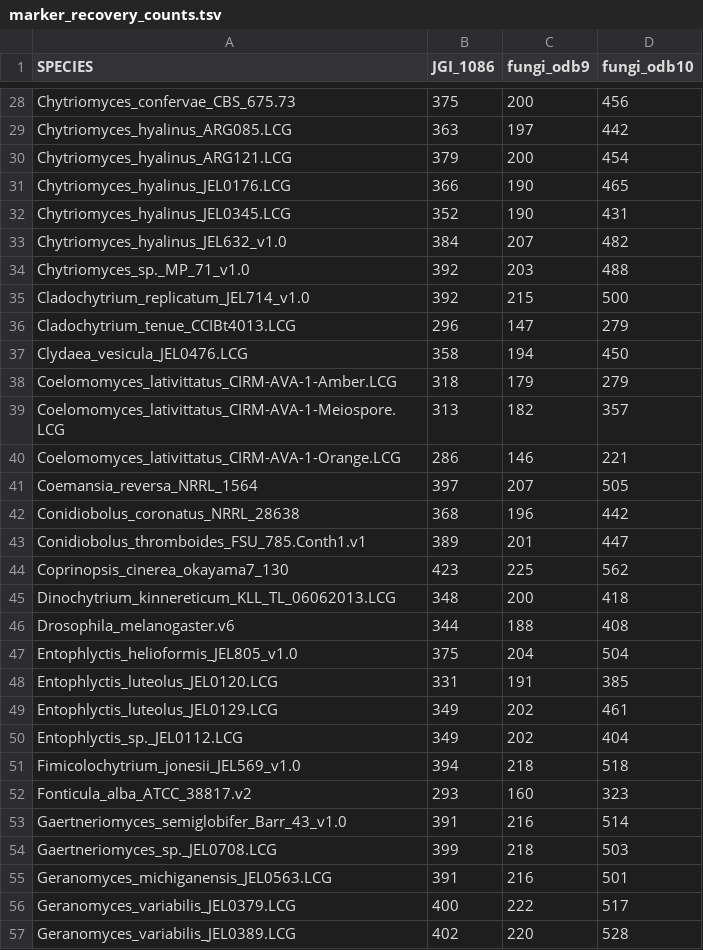
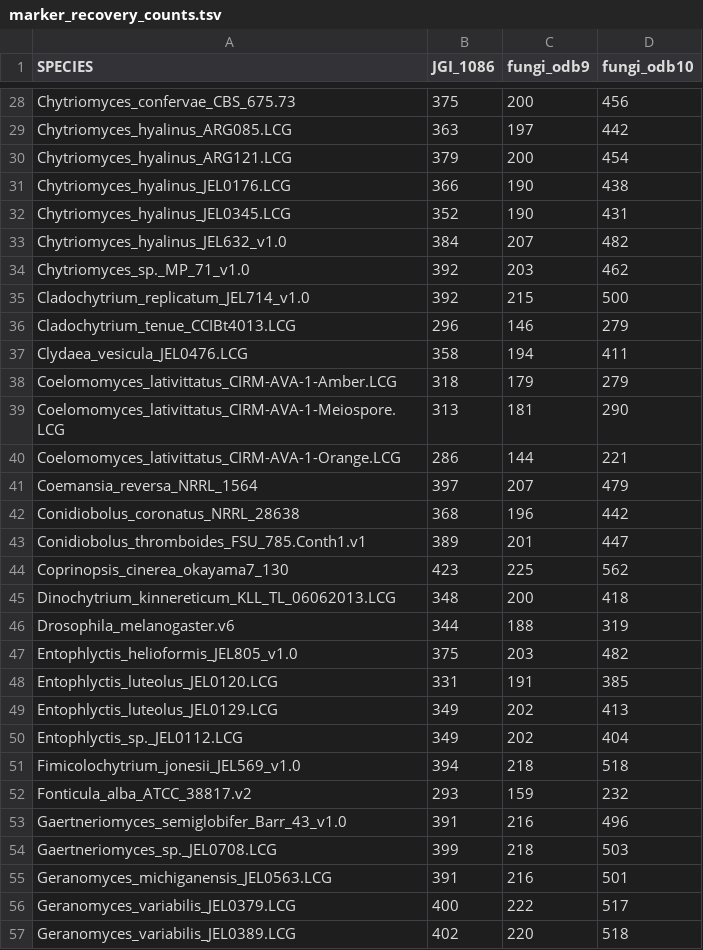
Before and after one commit to stajichlab/Chytrid_Phylogenomics, a TSV file: Phylogeny/marker_recovery_counts.tsv, drawn as a sheet; only a part is shown, gaps mark what is left out; the diff covers the shown part only.

```diff
--- a/Phylogeny/marker_recovery_counts.tsv
+++ b/Phylogeny/marker_recovery_counts.tsv
@@ -30,13 +30,13 @@ Chytriomyces_hyalinus_ARG085.LCG	363	197	442
 Chytriomyces_hyalinus_ARG121.LCG	379	200	454
-Chytriomyces_hyalinus_JEL0176.LCG	366	190	465
+Chytriomyces_hyalinus_JEL0176.LCG	366	190	438
 Chytriomyces_hyalinus_JEL0345.LCG	352	190	431
 Chytriomyces_hyalinus_JEL632_v1.0	384	207	482
-Chytriomyces_sp._MP_71_v1.0	392	203	488
+Chytriomyces_sp._MP_71_v1.0	392	203	462
 Cladochytrium_replicatum_JEL714_v1.0	392	215	500
-Cladochytrium_tenue_CCIBt4013.LCG	296	147	279
-Clydaea_vesicula_JEL0476.LCG	358	194	450
+Cladochytrium_tenue_CCIBt4013.LCG	296	146	279
+Clydaea_vesicula_JEL0476.LCG	358	194	411
 Coelomomyces_lativittatus_CIRM-AVA-1-Amber.LCG	318	179	279
-Coelomomyces_lativittatus_CIRM-AVA-1-Meiospore.LCG	313	182	357
-Coelomomyces_lativittatus_CIRM-AVA-1-Orange.LCG	286	146	221
-Coemansia_reversa_NRRL_1564	397	207	505
+Coelomomyces_lativittatus_CIRM-AVA-1-Meiospore.LCG	313	181	290
+Coelomomyces_lativittatus_CIRM-AVA-1-Orange.LCG	286	144	221
+Coemansia_reversa_NRRL_1564	397	207	479
 Conidiobolus_coronatus_NRRL_28638	368	196	442
@@ -45,10 +45,10 @@ Coprinopsis_cinerea_okayama7_130	423	225	562
 Dinochytrium_kinnereticum_KLL_TL_06062013.LCG	348	200	418
-Drosophila_melanogaster.v6	344	188	408
-Entophlyctis_helioformis_JEL805_v1.0	375	204	504
+Drosophila_melanogaster.v6	344	188	319
+Entophlyctis_helioformis_JEL805_v1.0	375	203	482
 Entophlyctis_luteolus_JEL0120.LCG	331	191	385
-Entophlyctis_luteolus_JEL0129.LCG	349	202	461
+Entophlyctis_luteolus_JEL0129.LCG	349	202	413
 Entophlyctis_sp._JEL0112.LCG	349	202	404
 Fimicolochytrium_jonesii_JEL569_v1.0	394	218	518
-Fonticula_alba_ATCC_38817.v2	293	160	323
-Gaertneriomyces_semiglobifer_Barr_43_v1.0	391	216	514
+Fonticula_alba_ATCC_38817.v2	293	159	232
+Gaertneriomyces_semiglobifer_Barr_43_v1.0	391	216	496
 Gaertneriomyces_sp._JEL0708.LCG	399	218	503
@@ -56,2 +56,2 @@ Geranomyces_michiganensis_JEL0563.LCG	391	216	501
 Geranomyces_variabilis_JEL0379.LCG	400	222	517
-Geranomyces_variabilis_JEL0389.LCG	402	220	528
+Geranomyces_variabilis_JEL0389.LCG	402	220	518
```
Also changed, not shown: 72 edited cells elsewhere in this file.
